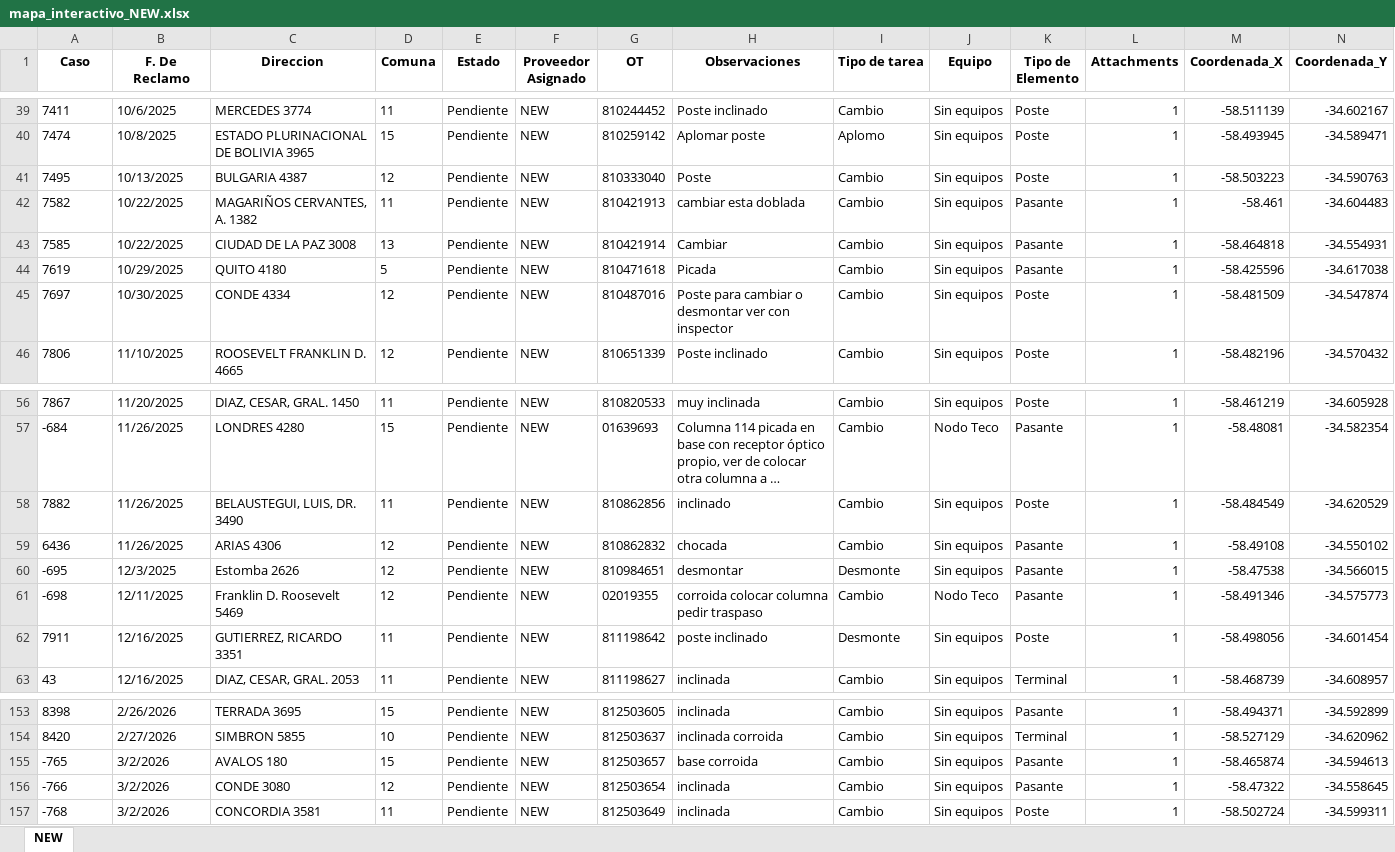
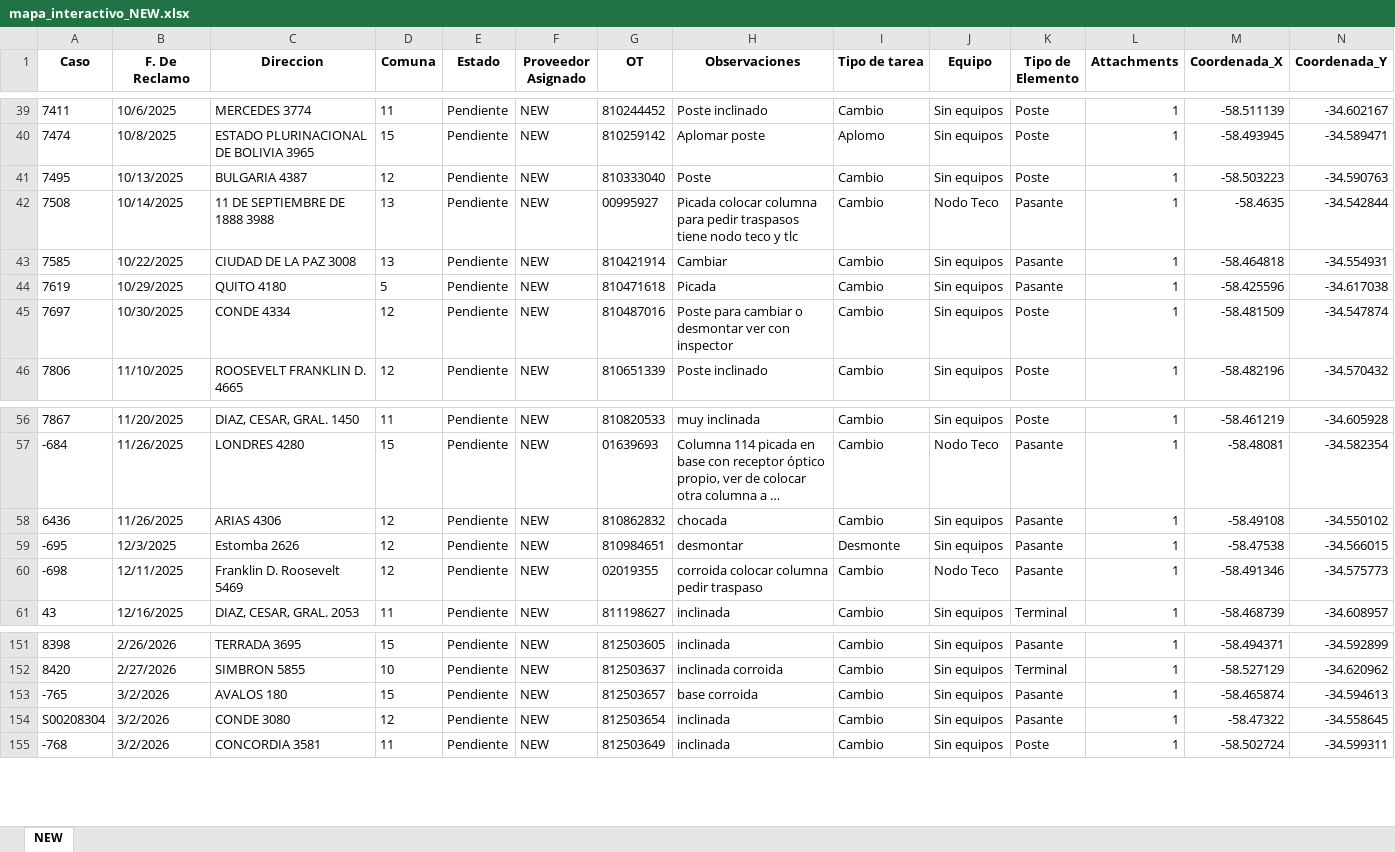
Before and after one commit to gestiondereclamosteco/new, an Excel workbook: mapa_interactivo_NEW.xlsx, sheet NEW, drawn as a sheet; only a part is shown, gaps mark what is left out; long unchanged cells end in …; values as stored, in another font and other column widths than the file's, no borders; removed rows and columns are numbered as before the commit, all else as after; rows hold the shown columns only; the diff names each change by its address in the sheet, - before the commit and + after, or states it on an @@ line.

Commit message:
Actualizacion automatica del mapa (2026-03-05 13:40:12)

```diff
--- a/mapa_interactivo_NEW.xlsx (sheet NEW)
+++ b/mapa_interactivo_NEW.xlsx (sheet NEW)
-row 42: 7582 | 10/22/2025 | MAGARIÑOS CERVANTES, A. 1382 | 11 | Pendiente | NEW | 810421913 | cambiar esta doblada | Cambio | Sin equipos | Pasante | 1 | -58.461 | -34.604483
+row 42: 7508 | 10/14/2025 | 11 DE SEPTIEMBRE DE 1888 3988 | 13 | Pendiente | NEW | 00995927 | Picada colocar columna para pedir traspasos tiene nodo teco y tlc | Cambio | Nodo Teco | Pasante | 1 | -58.4635 | -34.542844
-row 58: 7882 | 11/26/2025 | BELAUSTEGUI, LUIS, DR. 3490 | 11 | Pendiente | NEW | 810862856 | inclinado | Cambio | Sin equipos | Poste | 1 | -58.484549 | -34.620529
-row 62: 7911 | 12/16/2025 | GUTIERREZ, RICARDO 3351 | 11 | Pendiente | NEW | 811198642 | poste inclinado | Desmonte | Sin equipos | Poste | 1 | -58.498056 | -34.601454
-A154 (Caso): -766
+A154 (Caso): S00208304
```
Also changed, not shown: 1 other file.
